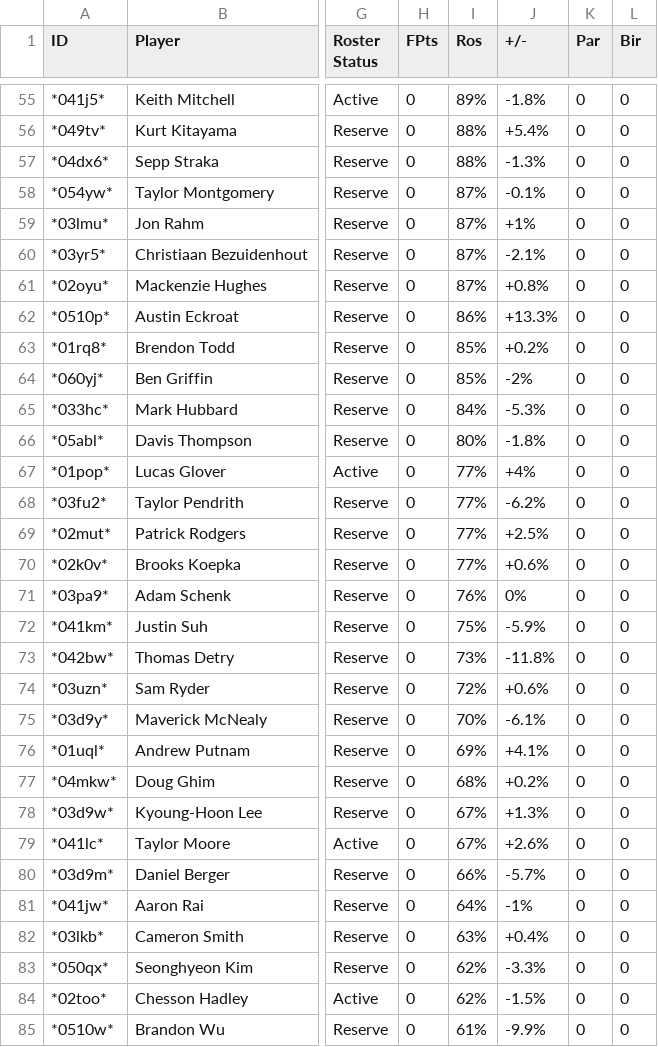
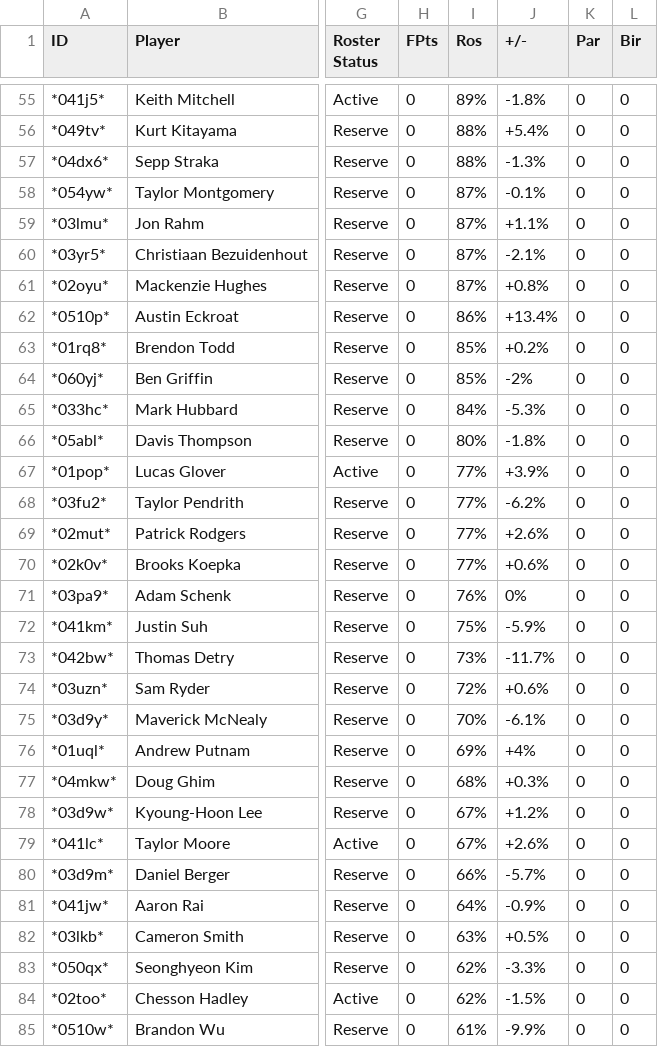
Before and after one commit to mikejackson35/fantrax, a CSV file: fantrax.csv, drawn as a sheet; only a part is shown, gaps mark what is left out; the diff covers the shown part only; the diff names each change by its address in the sheet, - before the commit and + after, or states it on an @@ line.

```diff
--- a/fantrax.csv
+++ b/fantrax.csv
-J59 (+/-): +1%
+J59 (+/-): +1.1%
-J62 (+/-): +13.3%
+J62 (+/-): +13.4%
-J67 (+/-): +4%
+J67 (+/-): +3.9%
-J69 (+/-): +2.5%
+J69 (+/-): +2.6%
-J73 (+/-): -11.8%
+J73 (+/-): -11.7%
-J76 (+/-): +4.1%
+J76 (+/-): +4%
-J77 (+/-): +0.2%
+J77 (+/-): +0.3%
-J78 (+/-): +1.3%
+J78 (+/-): +1.2%
-J81 (+/-): -1%
+J81 (+/-): -0.9%
-J82 (+/-): +0.4%
+J82 (+/-): +0.5%
```
Also changed, not shown: 13 edited cells elsewhere in this file, 1 other file.
